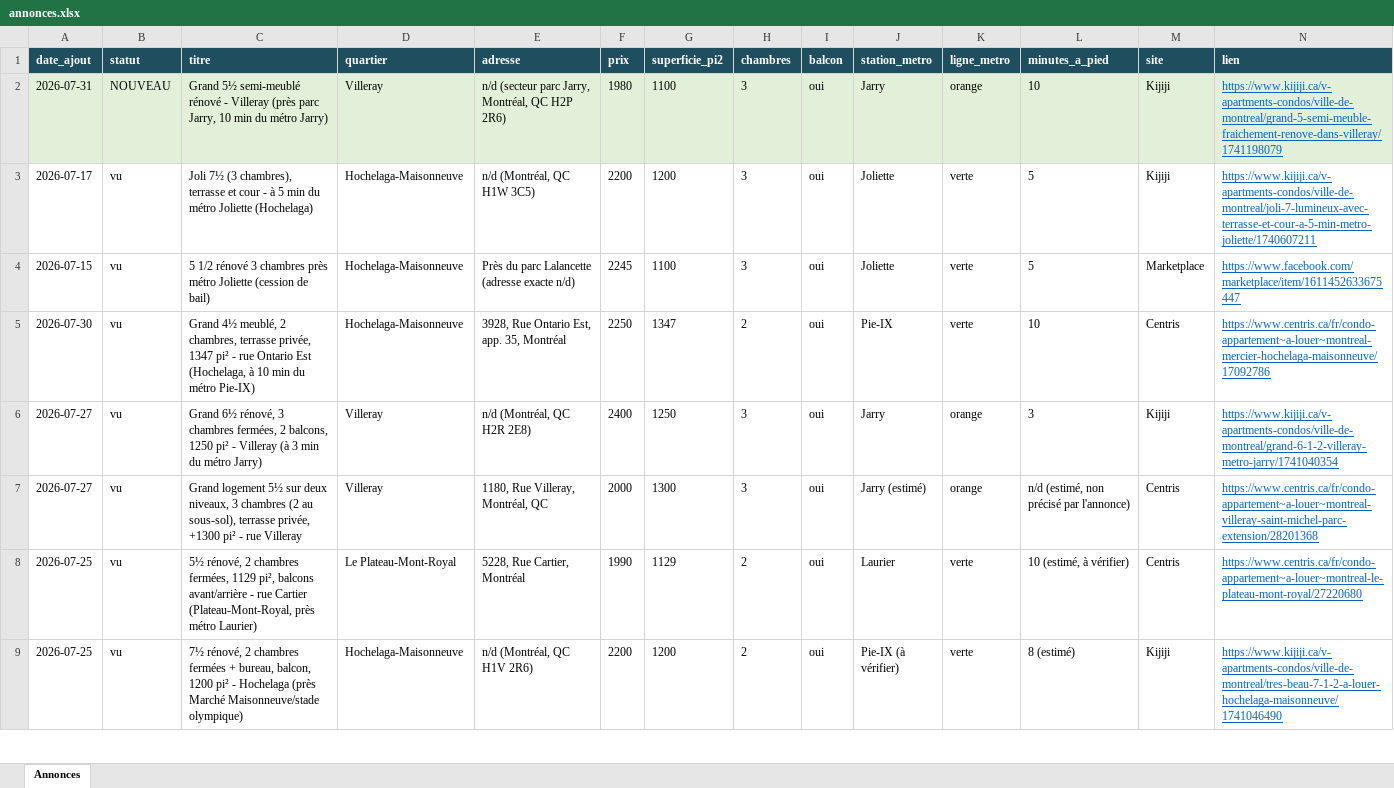
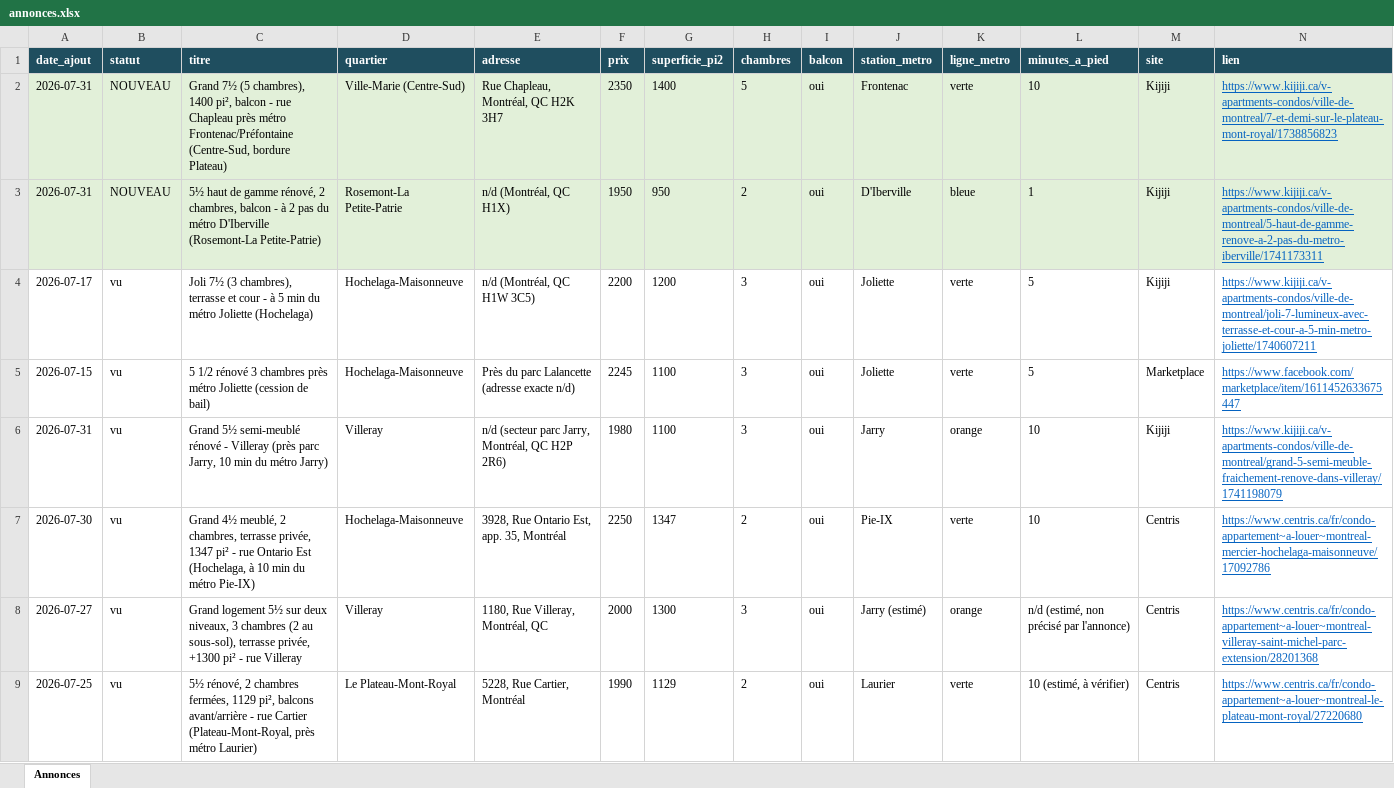
Before and after one commit to fclmnt/home-search, an Excel workbook: annonces.xlsx, sheet Annonces, drawn as a sheet; only a part is shown; the shorter side is filled out with more unchanged rows; values as stored, in another font and other column widths than the file's, no borders; removed rows and columns are numbered as before the commit, all else as after; rows hold the shown columns only; the diff names each change by its address in the sheet, - before the commit and + after, or states it on an @@ line.

Commit message:
Mise à jour des annonces — 2026-07-31 17:20

```diff
--- a/annonces.xlsx (sheet Annonces)
+++ b/annonces.xlsx (sheet Annonces)
-row 2: 2026-07-31 | NOUVEAU | Grand 5½ semi-meublé rénové - Villeray (près parc Jarry, 10 min du métro Jarry) | Villeray | n/d (secteur parc Jarry, Montréal, QC H2P 2R6) | 1980 | 1100 | 3 | oui | Jarry | orange | 10 | Kijiji | https://www.kijiji.ca/v-apartments-condos/ville-de-montreal/grand-5-semi-meuble-fraichement-renove-dans-villeray/1741198079
+row 2: 2026-07-31 | NOUVEAU | Grand 7½ (5 chambres), 1400 pi², balcon - rue Chapleau près métro Frontenac/Préfontaine (Centre-Sud, bordure Plateau) | Ville-Marie (Centre-Sud) | Rue Chapleau, Montréal, QC H2K 3H7 | 2350 | 1400 | 5 | oui | Frontenac | verte | 10 | Kijiji | https://www.kijiji.ca/v-apartments-condos/ville-de-montreal/7-et-demi-sur-le-plateau-mont-royal/1738856823
+row 3: 2026-07-31 | NOUVEAU | 5½ haut de gamme rénové, 2 chambres, balcon - à 2 pas du métro D'Iberville (Rosemont-La Petite-Patrie) | Rosemont-La Petite-Patrie | n/d (Montréal, QC H1X) | 1950 | 950 | 2 | oui | D'Iberville | bleue | 1 | Kijiji | https://www.kijiji.ca/v-apartments-condos/ville-de-montreal/5-haut-de-gamme-renove-a-2-pas-du-metro-iberville/1741173311
+row 6: 2026-07-31 | vu | Grand 5½ semi-meublé rénové - Villeray (près parc Jarry, 10 min du métro Jarry) | Villeray | n/d (secteur parc Jarry, Montréal, QC H2P 2R6) | 1980 | 1100 | 3 | oui | Jarry | orange | 10 | Kijiji | https://www.kijiji.ca/v-apartments-condos/ville-de-montreal/grand-5-semi-meuble-fraichement-renove-dans-villeray/1741198079
-row 6: 2026-07-27 | vu | Grand 6½ rénové, 3 chambres fermées, 2 balcons, 1250 pi² - Villeray (à 3 min du métro Jarry) | Villeray | n/d (Montréal, QC H2R 2E8) | 2400 | 1250 | 3 | oui | Jarry | orange | 3 | Kijiji | https://www.kijiji.ca/v-apartments-condos/ville-de-montreal/grand-6-1-2-villeray-metro-jarry/1741040354
```
Also changed, not shown: 9 other files.
